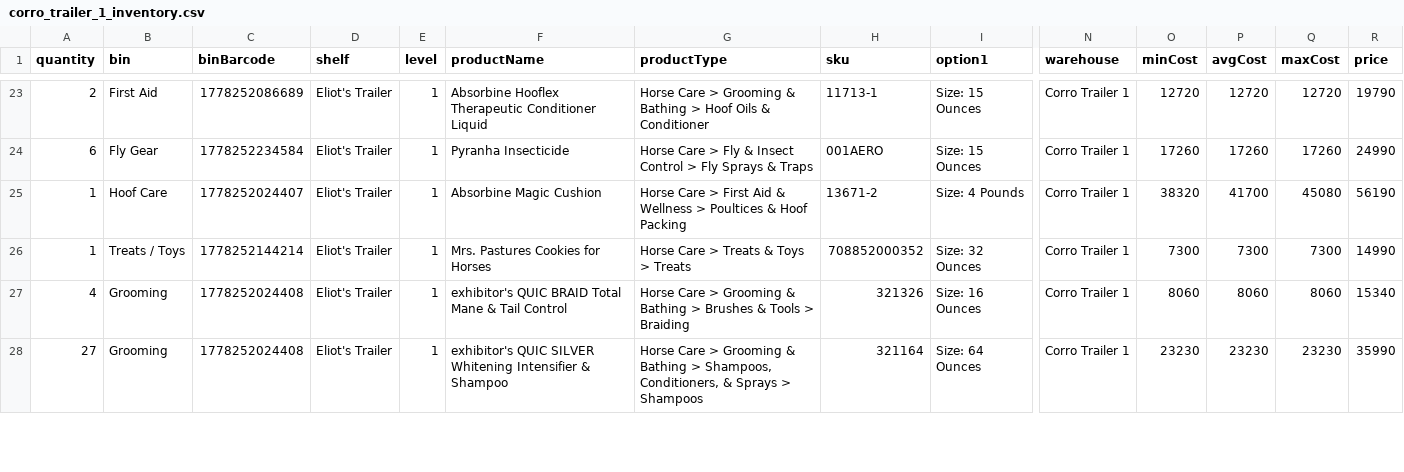
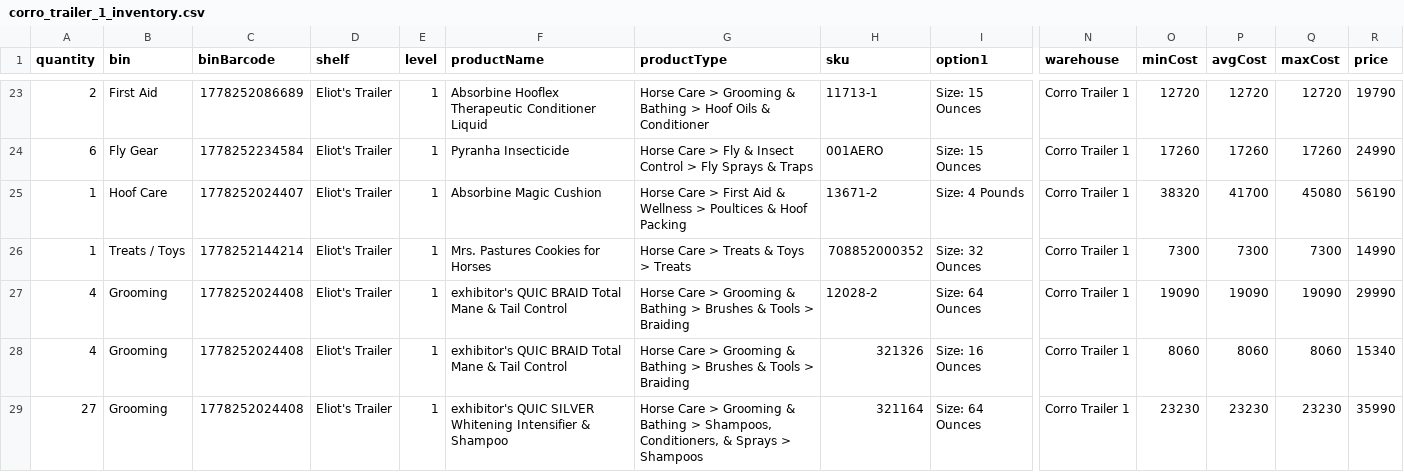
Before and after one commit to Equestrian-Labs-Dashboard/corro_skusavvy, a CSV file: data/corro_trailer_1_inventory.csv, drawn as a sheet; only a part is shown, gaps mark what is left out; rows hold the shown columns only; the diff names each change by its address in the sheet, - before the commit and + after, or states it on an @@ line.

```diff
--- a/data/corro_trailer_1_inventory.csv
+++ b/data/corro_trailer_1_inventory.csv
+row 27: 4 | Grooming | 1778252024408 | Eliot's Trailer | 1 | exhibitor's QUIC BRAID Total Mane & Tail Control | Horse Care > Grooming & Bathing > Brushes & Tools > Braiding | 12028-2 | Size: 64 Ounces | Corro Trailer 1 | 19090 | 19090 | 19090 | 29990
```
Also changed, not shown: data/drop_ship_inventory.csv, data/wellington_inventory.csv.
